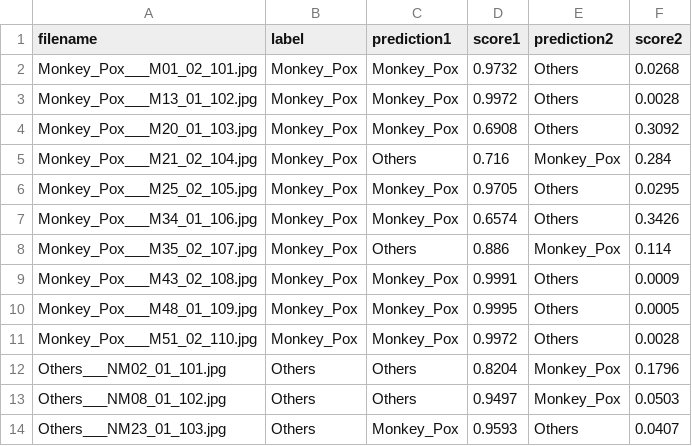
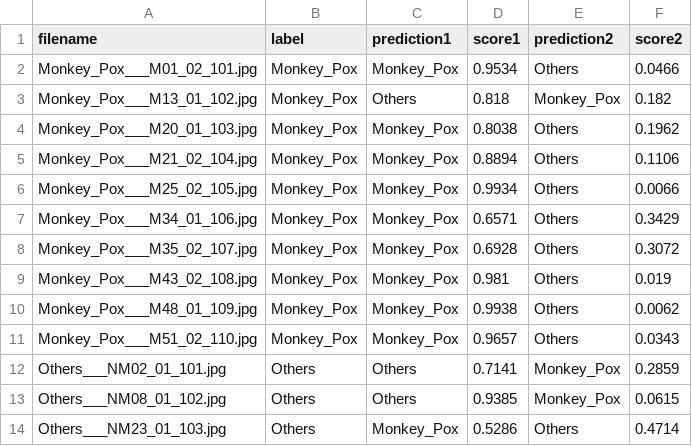
Before and after one commit to atlan-antillia/EfficientNet-MonkeyPox, a CSV file: projects/MonkeyPox/inference/inference.csv, drawn as a sheet; only a part is shown; the diff covers the shown part only.

```diff
--- a/projects/MonkeyPox/inference/inference.csv
+++ b/projects/MonkeyPox/inference/inference.csv
@@ -1,14 +1,14 @@
 filename, label, prediction1, score1, prediction2, score2
-Monkey_Pox___M01_02_101.jpg,Monkey_Pox,Monkey_Pox,0.9732,Others,0.0268
-Monkey_Pox___M13_01_102.jpg,Monkey_Pox,Monkey_Pox,0.9972,Others,0.0028
-Monkey_Pox___M20_01_103.jpg,Monkey_Pox,Monkey_Pox,0.6908,Others,0.3092
-Monkey_Pox___M21_02_104.jpg,Monkey_Pox,Others,0.716,Monkey_Pox,0.284
-Monkey_Pox___M25_02_105.jpg,Monkey_Pox,Monkey_Pox,0.9705,Others,0.0295
-Monkey_Pox___M34_01_106.jpg,Monkey_Pox,Monkey_Pox,0.6574,Others,0.3426
-Monkey_Pox___M35_02_107.jpg,Monkey_Pox,Others,0.886,Monkey_Pox,0.114
-Monkey_Pox___M43_02_108.jpg,Monkey_Pox,Monkey_Pox,0.9991,Others,0.0009
-Monkey_Pox___M48_01_109.jpg,Monkey_Pox,Monkey_Pox,0.9995,Others,0.0005
-Monkey_Pox___M51_02_110.jpg,Monkey_Pox,Monkey_Pox,0.9972,Others,0.0028
-Others___NM02_01_101.jpg,Others,Others,0.8204,Monkey_Pox,0.1796
-Others___NM08_01_102.jpg,Others,Others,0.9497,Monkey_Pox,0.0503
-Others___NM23_01_103.jpg,Others,Monkey_Pox,0.9593,Others,0.0407
+Monkey_Pox___M01_02_101.jpg,Monkey_Pox,Monkey_Pox,0.9534,Others,0.0466
+Monkey_Pox___M13_01_102.jpg,Monkey_Pox,Others,0.818,Monkey_Pox,0.182
+Monkey_Pox___M20_01_103.jpg,Monkey_Pox,Monkey_Pox,0.8038,Others,0.1962
+Monkey_Pox___M21_02_104.jpg,Monkey_Pox,Monkey_Pox,0.8894,Others,0.1106
+Monkey_Pox___M25_02_105.jpg,Monkey_Pox,Monkey_Pox,0.9934,Others,0.0066
+Monkey_Pox___M34_01_106.jpg,Monkey_Pox,Monkey_Pox,0.6571,Others,0.3429
+Monkey_Pox___M35_02_107.jpg,Monkey_Pox,Monkey_Pox,0.6928,Others,0.3072
+Monkey_Pox___M43_02_108.jpg,Monkey_Pox,Monkey_Pox,0.981,Others,0.019
+Monkey_Pox___M48_01_109.jpg,Monkey_Pox,Monkey_Pox,0.9938,Others,0.0062
+Monkey_Pox___M51_02_110.jpg,Monkey_Pox,Monkey_Pox,0.9657,Others,0.0343
+Others___NM02_01_101.jpg,Others,Others,0.7141,Monkey_Pox,0.2859
+Others___NM08_01_102.jpg,Others,Others,0.9385,Monkey_Pox,0.0615
+Others___NM23_01_103.jpg,Others,Monkey_Pox,0.5286,Others,0.4714
```
Also changed, not shown: 16 edited cells elsewhere in this file, projects/MonkeyPox/eval/train_accuracies.csv, projects/MonkeyPox/eval/train_losses.csv, 16 other files.
